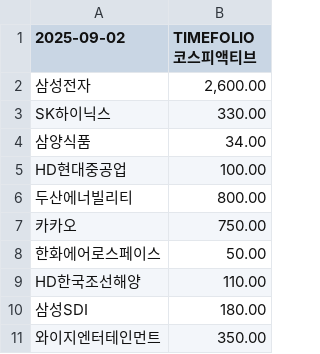
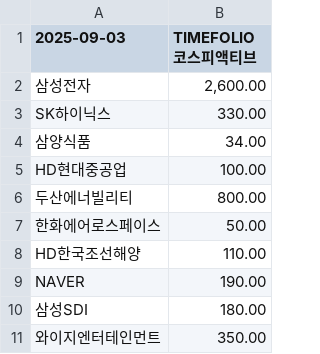
Before and after one commit to gunhoon/etf-timefolio, a CSV file: etf_pdf_385720_latest.csv, drawn as a sheet; only a part is shown; the diff covers the shown part only.

```diff
--- a/etf_pdf_385720_latest.csv
+++ b/etf_pdf_385720_latest.csv
@@ -1,2 +1,2 @@
-2025-09-02,TIMEFOLIO 코스피액티브
+2025-09-03,TIMEFOLIO 코스피액티브
 삼성전자,"2,600.00"
@@ -6,5 +6,5 @@ HD현대중공업,100.00
 두산에너빌리티,800.00
-카카오,750.00
 한화에어로스페이스,50.00
 HD한국조선해양,110.00
+NAVER,190.00
 삼성SDI,180.00
```
Also changed, not shown: 1 added row, 1 removed row and 4 moved rows elsewhere in this file, etf_pdf_385710_latest.csv, etf_pdf_404120_latest.csv, 4 other files.
